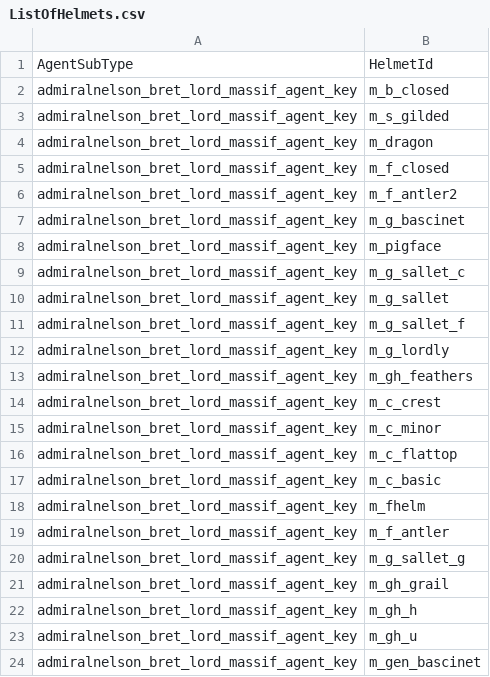
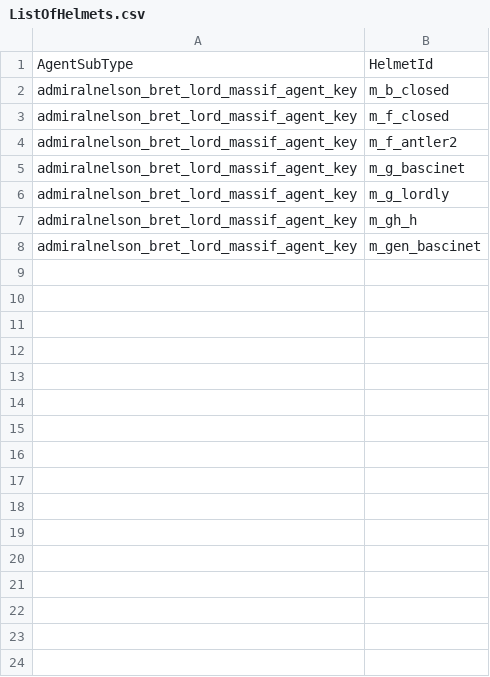
Before and after one commit to admiralnelson/the-royal-armoury-of-bretonnia, a CSV file: massif_lord_2handed/ListOfHelmets.csv, drawn as a sheet.

```diff
--- a/massif_lord_2handed/ListOfHelmets.csv
+++ b/massif_lord_2handed/ListOfHelmets.csv
@@ -2,4 +2,2 @@ AgentSubType,HelmetId
 admiralnelson_bret_lord_massif_agent_key,m_b_closed
-admiralnelson_bret_lord_massif_agent_key,m_s_gilded
-admiralnelson_bret_lord_massif_agent_key,m_dragon
 admiralnelson_bret_lord_massif_agent_key,m_f_closed
@@ -7,18 +5,4 @@ admiralnelson_bret_lord_massif_agent_key,m_f_antler2
 admiralnelson_bret_lord_massif_agent_key,m_g_bascinet
-admiralnelson_bret_lord_massif_agent_key,m_pigface
-admiralnelson_bret_lord_massif_agent_key,m_g_sallet_c
-admiralnelson_bret_lord_massif_agent_key,m_g_sallet
-admiralnelson_bret_lord_massif_agent_key,m_g_sallet_f
 admiralnelson_bret_lord_massif_agent_key,m_g_lordly
-admiralnelson_bret_lord_massif_agent_key,m_gh_feathers
-admiralnelson_bret_lord_massif_agent_key,m_c_crest
-admiralnelson_bret_lord_massif_agent_key,m_c_minor
-admiralnelson_bret_lord_massif_agent_key,m_c_flattop
-admiralnelson_bret_lord_massif_agent_key,m_c_basic
-admiralnelson_bret_lord_massif_agent_key,m_fhelm
-admiralnelson_bret_lord_massif_agent_key,m_f_antler
-admiralnelson_bret_lord_massif_agent_key,m_g_sallet_g
-admiralnelson_bret_lord_massif_agent_key,m_gh_grail
 admiralnelson_bret_lord_massif_agent_key,m_gh_h
-admiralnelson_bret_lord_massif_agent_key,m_gh_u
 admiralnelson_bret_lord_massif_agent_key,m_gen_bascinet
```
Also changed, not shown: massif_lord_2handed/AssetIdsToTheActualAnciliaryKeys.csv, massif_lord_2handed/AssetIdsToTheActualAssetFilenames.csv, 2 other files.
